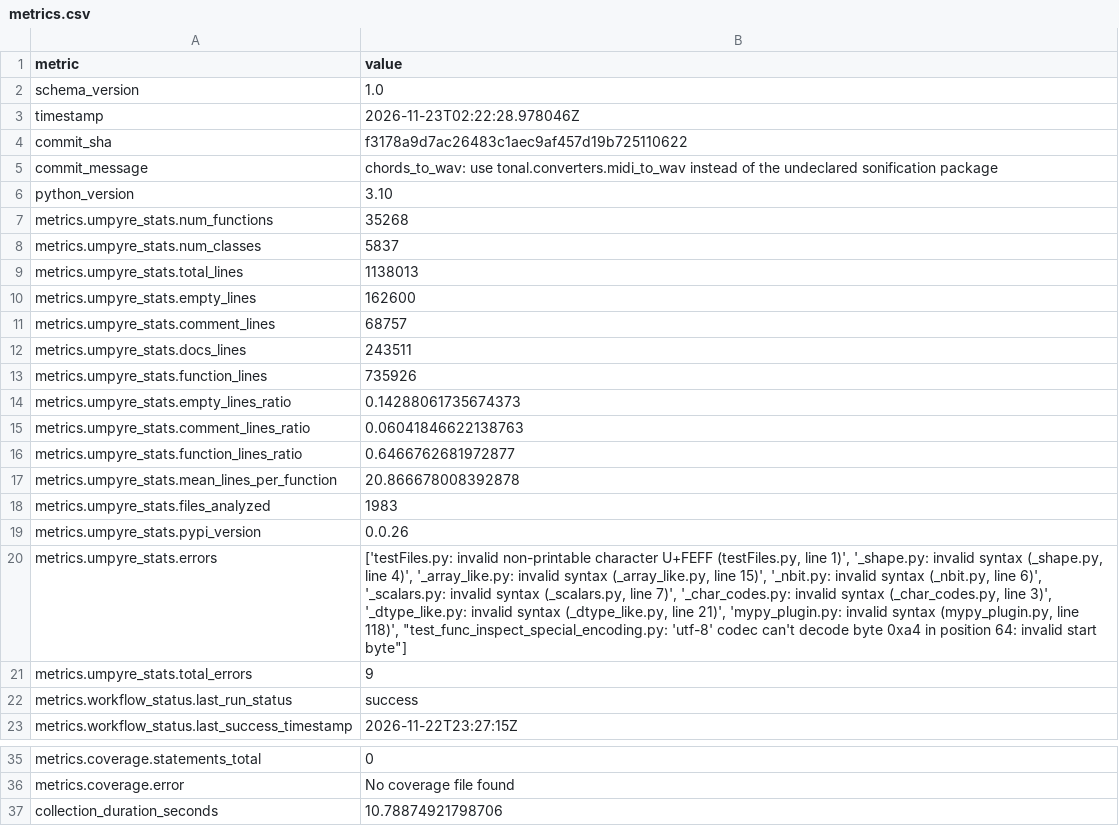
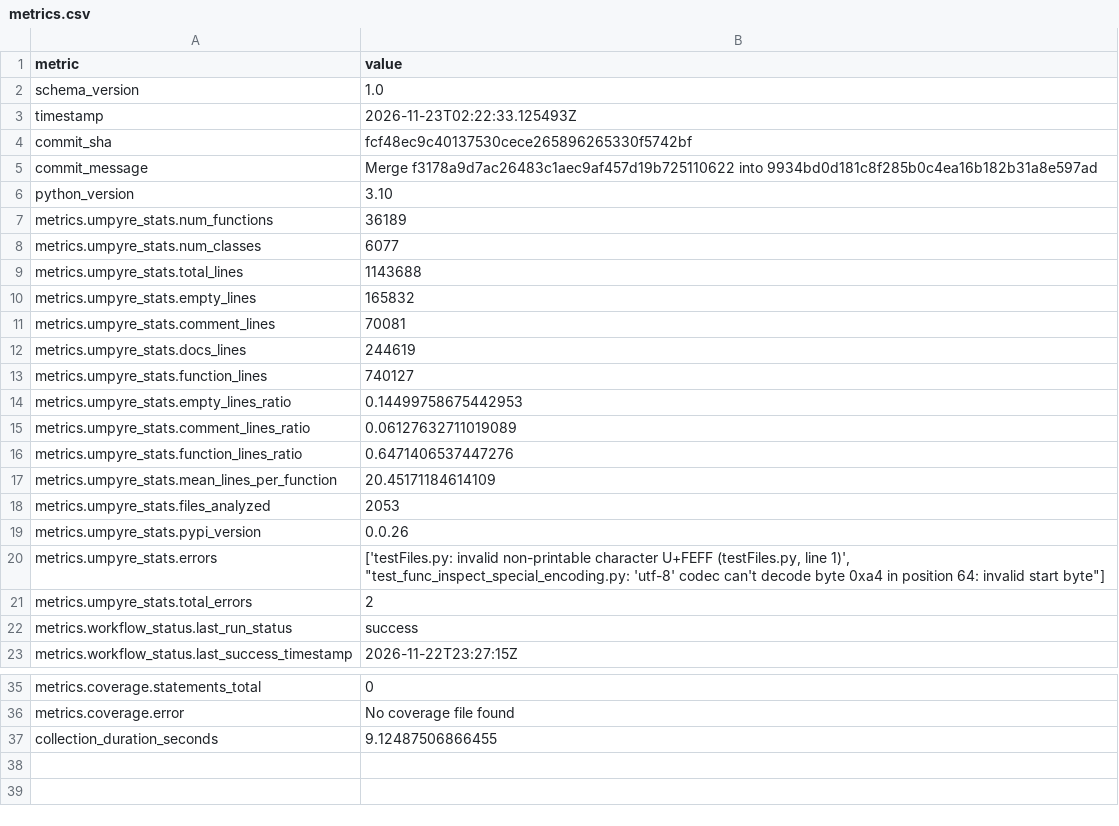
Before and after one commit to thorwhalen/tonal, a CSV file: metrics.csv, drawn as a sheet; only a part is shown, gaps mark what is left out; the diff names each change by its address in the sheet, - before the commit and + after, or states it on an @@ line.

Commit message:
Update metrics for fcf48ec

```diff
--- a/metrics.csv
+++ b/metrics.csv
-B3 (value): 2026-11-23T02:22:28.978046Z
+B3 (value): 2026-11-23T02:22:33.125493Z
-B4 (value): f3178a9d7ac26483c1aec9af457d19b725110622
+B4 (value): fcf48ec9c40137530cece265896265330f5742bf
-B5 (value): chords_to_wav: use tonal.converters.midi_to_wav instead of the undeclared sonification package
+B5 (value): Merge f3178a9d7ac26483c1aec9af457d19b725110622 into 9934bd0d181c8f285b0c4ea16b182b31a8e597ad
-B7 (value): 35268
+B7 (value): 36189
-B8 (value): 5837
+B8 (value): 6077
-B9 (value): 1138013
+B9 (value): 1143688
-B10 (value): 162600
+B10 (value): 165832
-B11 (value): 68757
+B11 (value): 70081
-B12 (value): 243511
+B12 (value): 244619
-B13 (value): 735926
+B13 (value): 740127
-B14 (value): 0.14288061735674373
+B14 (value): 0.14499758675442953
-B15 (value): 0.06041846622138763
+B15 (value): 0.06127632711019089
-B16 (value): 0.6466762681972877
+B16 (value): 0.6471406537447276
-B17 (value): 20.866678008392878
+B17 (value): 20.45171184614109
-B18 (value): 1983
+B18 (value): 2053
-B20 (value): …line 1)', '_shape.py: invalid syntax (_shape.py, line 4)', '_array_like.py: invalid syntax (_array_like.py, line 15)', '_nbit.py: invalid syntax (_nbit.py, line 6)', '_scalars.py: invalid syntax (_scalars.py, line 7)', '_char_codes.py: invalid syntax (_char_codes.py, line 3)', '_dtype_like.py: invalid syntax (_dtype_like.py, line 21)', 'mypy_plugin.py: invalid syntax (mypy_plugin.py, line 118)', "test_func_inspect_special_encoding.py: 'utf-8'…
+B20 (value): …line 1)', "test_func_inspect_special_encoding.py: 'utf-8'…
-B21 (value): 9
+B21 (value): 2
-B37 (value): 10.78874921798706
+B37 (value): 9.12487506866455
```
Also changed, not shown: 2 other files.
